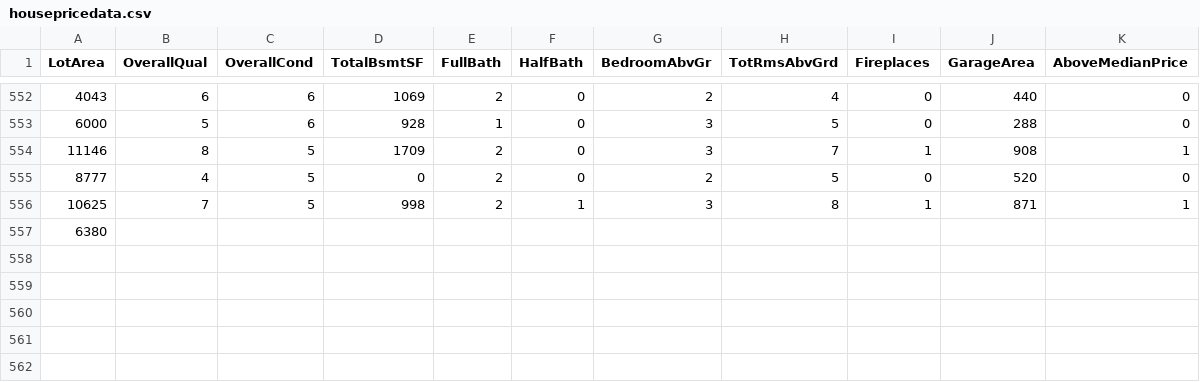
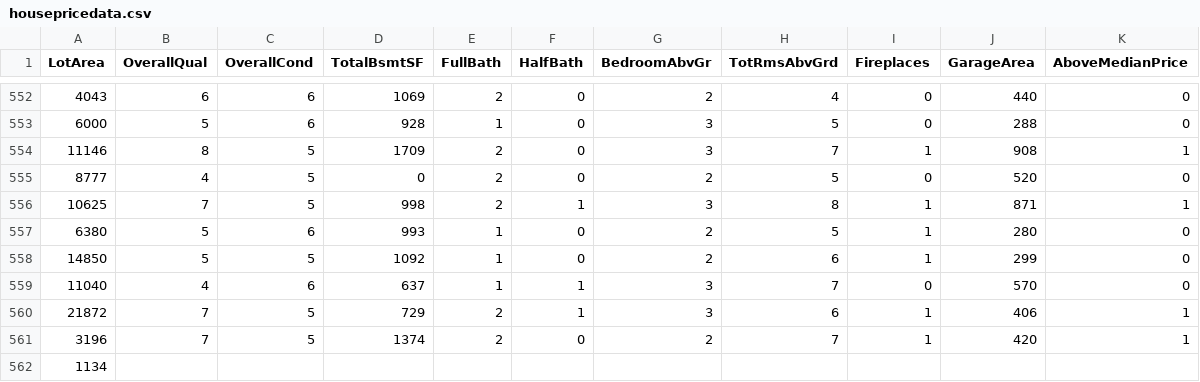
Before and after one commit to reapersy/advanced-neural-net-library, a CSV file: Examples/HousepricesPython/dataset/housepricedata.csv, drawn as a sheet; only a part is shown, gaps mark what is left out.

Commit message:
Fix lint

```diff
--- a/Examples/HousepricesPython/dataset/housepricedata.csv
+++ b/Examples/HousepricesPython/dataset/housepricedata.csv
@@ -556,2 +556,7 @@ LotArea,OverallQual,OverallCond,TotalBsmtSF,FullBath,HalfBath,BedroomAbvGr,TotRm
 10625,7,5,998,2,1,3,8,1,871,1
-6380
+6380,5,6,993,1,0,2,5,1,280,0
+14850,5,5,1092,1,0,2,6,1,299,0
+11040,4,6,637,1,1,3,7,0,570,0
+21872,7,5,729,2,1,3,6,1,406,1
+3196,7,5,1374,2,0,2,7,1,420,1
+1134
```
